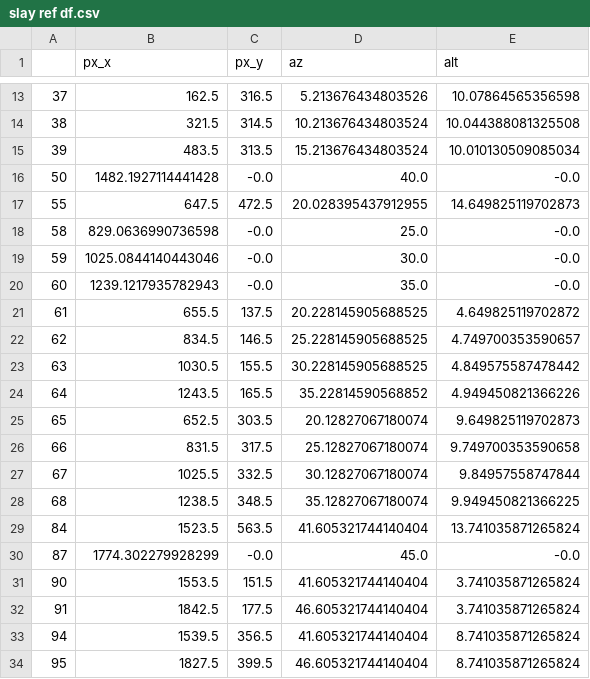
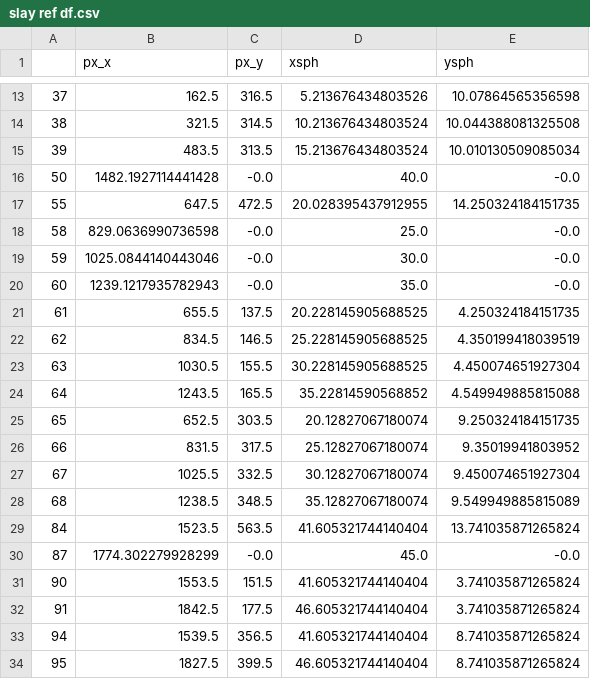
Before and after one commit to rr34/Time-v3-Clock-camera-and-image-processing, a CSV file: slay ref df.csv, drawn as a sheet; only a part is shown, gaps mark what is left out; the diff covers the shown part only.

```diff
--- a/slay ref df.csv
+++ b/slay ref df.csv
@@ -1 +1 @@
-,px_x,px_y,az,alt
+,px_x,px_y,xsph,ysph
@@ -16,3 +16,3 @@
 50,1482.1927114441428,-0.0,40.0,-0.0
-55,647.5,472.5,20.028395437912955,14.649825119702873
+55,647.5,472.5,20.028395437912955,14.250324184151735
 58,829.0636990736598,-0.0,25.0,-0.0
@@ -20,10 +20,10 @@
 60,1239.1217935782943,-0.0,35.0,-0.0
-61,655.5,137.5,20.228145905688525,4.649825119702872
-62,834.5,146.5,25.228145905688525,4.749700353590657
-63,1030.5,155.5,30.228145905688525,4.849575587478442
-64,1243.5,165.5,35.22814590568852,4.949450821366226
-65,652.5,303.5,20.12827067180074,9.649825119702873
-66,831.5,317.5,25.12827067180074,9.749700353590658
-67,1025.5,332.5,30.12827067180074,9.84957558747844
-68,1238.5,348.5,35.12827067180074,9.949450821366225
+61,655.5,137.5,20.228145905688525,4.250324184151735
+62,834.5,146.5,25.228145905688525,4.350199418039519
+63,1030.5,155.5,30.228145905688525,4.450074651927304
+64,1243.5,165.5,35.22814590568852,4.549949885815088
+65,652.5,303.5,20.12827067180074,9.250324184151735
+66,831.5,317.5,25.12827067180074,9.35019941803952
+67,1025.5,332.5,30.12827067180074,9.450074651927304
+68,1238.5,348.5,35.12827067180074,9.549949885815089
 84,1523.5,563.5,41.605321744140404,13.741035871265824
```
Also changed, not shown: 10 edited cells elsewhere in this file, slay cal output.csv, 15 other files.
